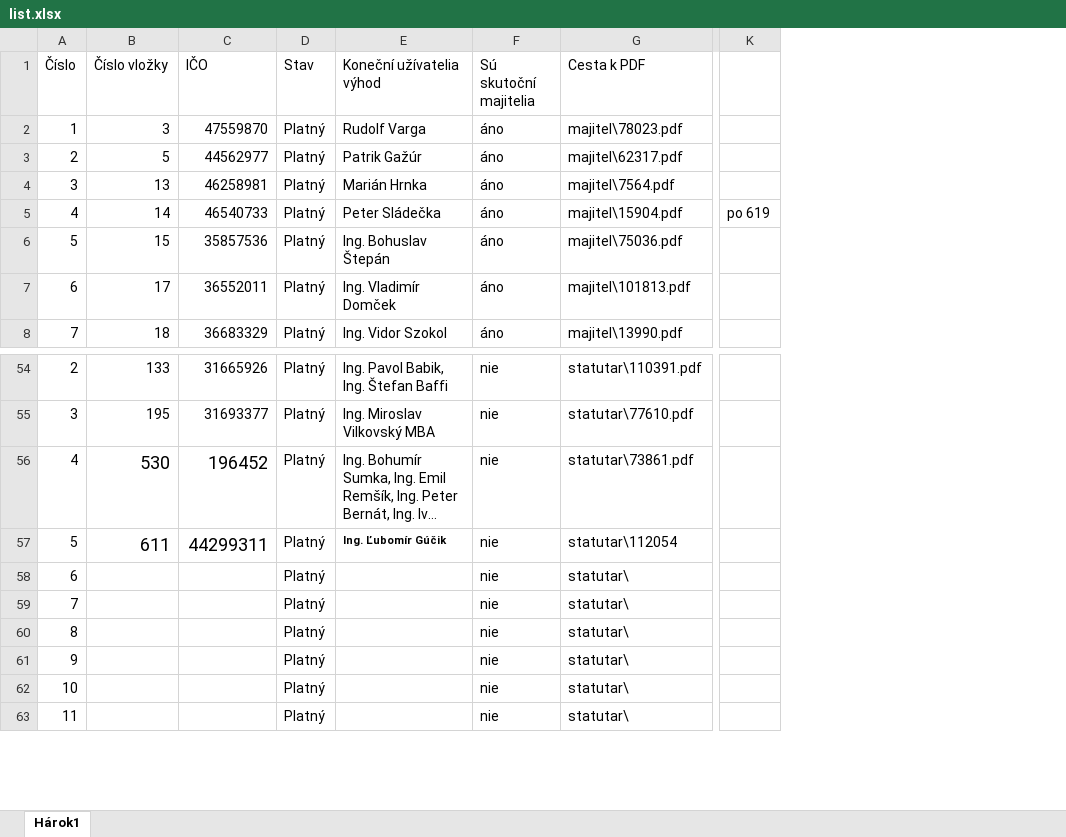
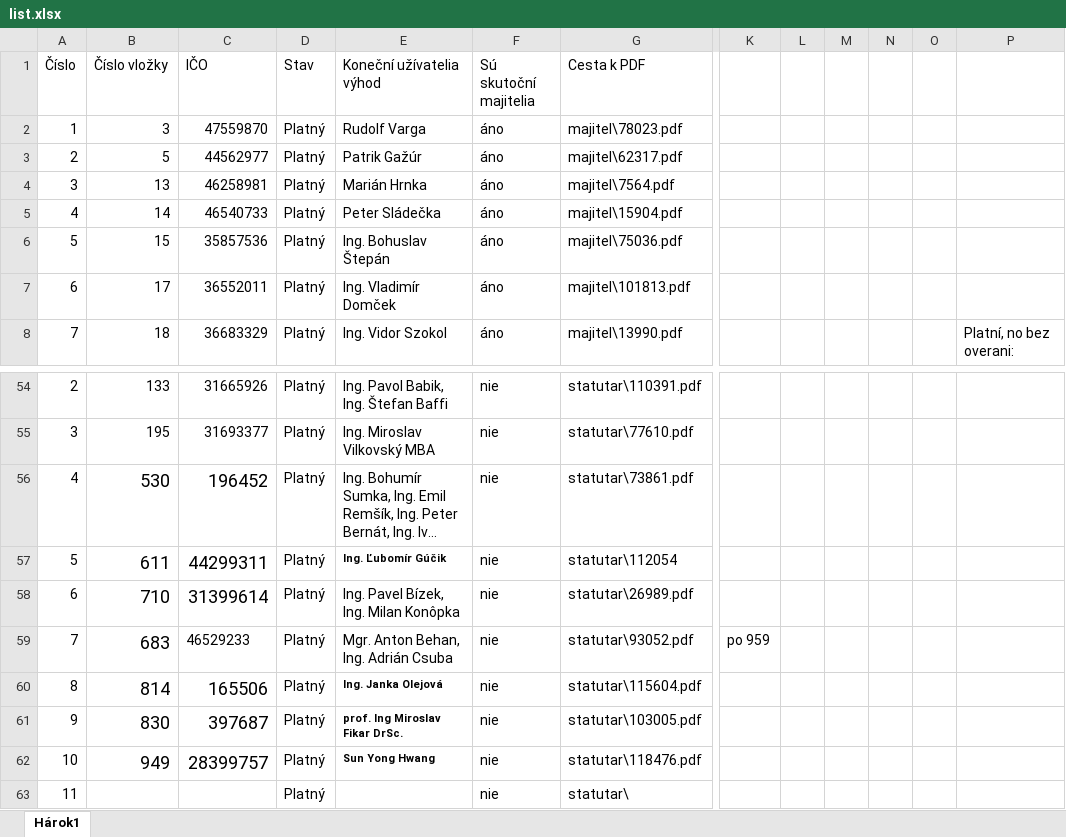
Before and after one commit to muriga/bachelor_thesis, an Excel workbook: Dataset/list.xlsx, sheet Hárok1, drawn as a sheet; only a part is shown, gaps mark what is left out; long unchanged cells end in …; values as stored, in another font and other column widths than the file's, no borders; removed rows and columns are numbered as before the commit, all else as after; the diff names each change by its address in the sheet, - before the commit and + after, or states it on an @@ line.

Commit message:
items to dataset added

```diff
--- a/Dataset/list.xlsx (sheet Hárok1)
+++ b/Dataset/list.xlsx (sheet Hárok1)
-column K, row 5: po 619
+column K, row 59: po 959
+column L, empty
+column M, empty
+column N, empty
+column O, empty
+column P, row 8: Platní, no bez overani:
-B58 (Číslo vložky): (empty)
+B58 (Číslo vložky): 710
-C58 (IČO): (empty)
+C58 (IČO): 31399614
-E58 (Koneční užívatelia výhod): (empty)
+E58 (Koneční užívatelia výhod): Ing. Pavel Bízek, Ing. Milan Konôpka
-G58 (Cesta k PDF): statutar\
+G58 (Cesta k PDF): statutar\26989.pdf
-B59 (Číslo vložky): (empty)
+B59 (Číslo vložky): 683
-C59 (IČO): (empty)
+C59 (IČO): 46529233
-E59 (Koneční užívatelia výhod): (empty)
+E59 (Koneční užívatelia výhod): Mgr. Anton Behan, Ing. Adrián Csuba
-G59 (Cesta k PDF): statutar\
+G59 (Cesta k PDF): statutar\93052.pdf
-B60 (Číslo vložky): (empty)
+B60 (Číslo vložky): 814
-C60 (IČO): (empty)
+C60 (IČO): 165506
-E60 (Koneční užívatelia výhod): (empty)
+E60 (Koneční užívatelia výhod): Ing. Janka Olejová
-G60 (Cesta k PDF): statutar\
+G60 (Cesta k PDF): statutar\115604.pdf
-B61 (Číslo vložky): (empty)
+B61 (Číslo vložky): 830
-C61 (IČO): (empty)
+C61 (IČO): 397687
-E61 (Koneční užívatelia výhod): (empty)
+E61 (Koneční užívatelia výhod): prof. Ing Miroslav Fikar DrSc.
-G61 (Cesta k PDF): statutar\
+G61 (Cesta k PDF): statutar\103005.pdf
-B62 (Číslo vložky): (empty)
+B62 (Číslo vložky): 949
-C62 (IČO): (empty)
+C62 (IČO): 28399757
-E62 (Koneční užívatelia výhod): (empty)
+E62 (Koneční užívatelia výhod): Sun Yong Hwang
-G62 (Cesta k PDF): statutar\
+G62 (Cesta k PDF): statutar\118476.pdf
```
Also changed, not shown: 5 other files.
